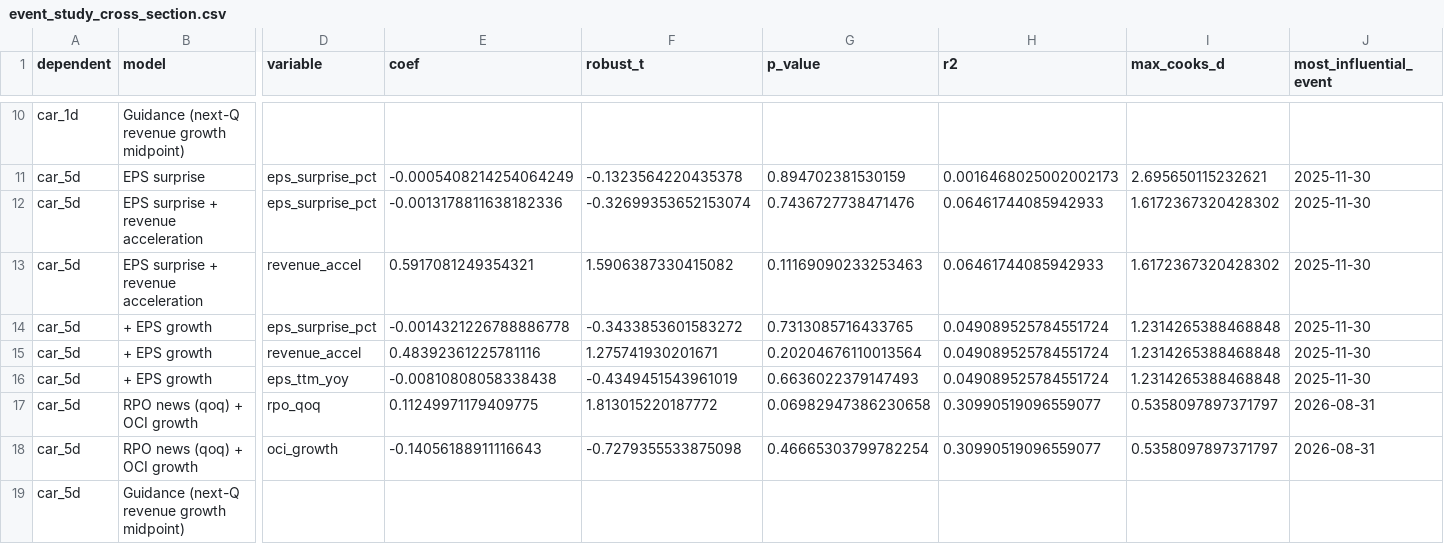
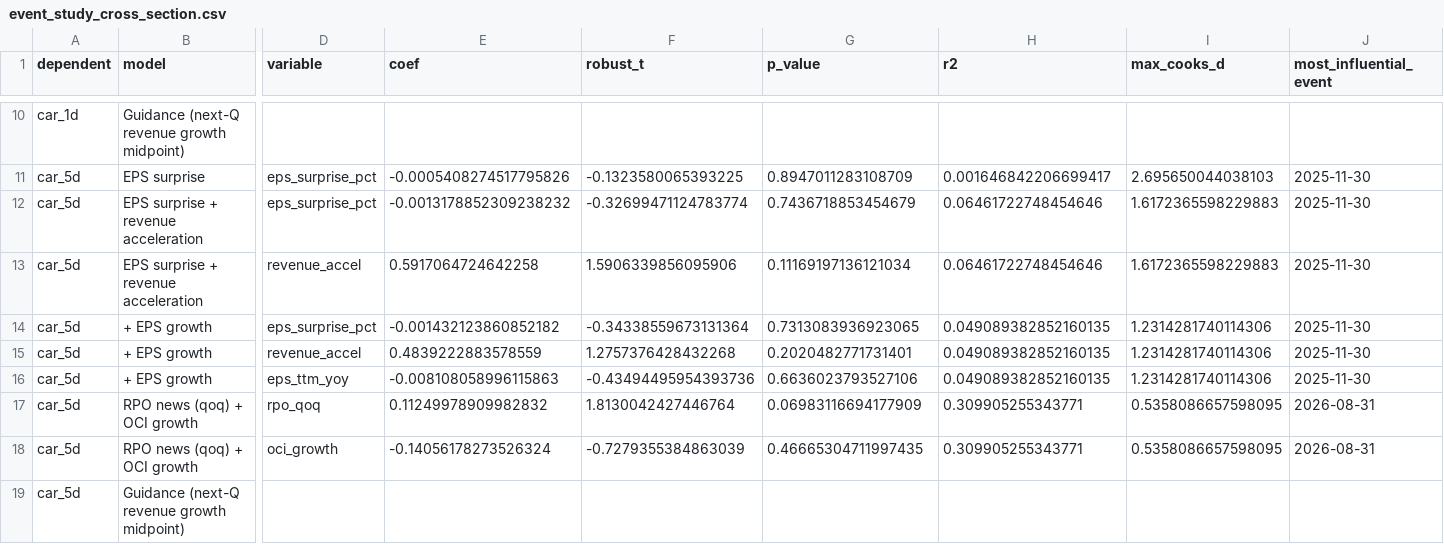
Before and after one commit to paumbernal/orcl-quant, a CSV file: models/event_study_cross_section.csv, drawn as a sheet; only a part is shown, gaps mark what is left out; the diff covers the shown part only; the diff names each change by its address in the sheet, - before the commit and + after, or states it on an @@ line.

```diff
--- a/models/event_study_cross_section.csv
+++ b/models/event_study_cross_section.csv
-E11 (coef): -0.0005408214254064249
+E11 (coef): -0.0005408274517795826
-F11 (robust_t): -0.1323564220435378
+F11 (robust_t): -0.1323580065393225
-G11 (p_value): 0.894702381530159
+G11 (p_value): 0.8947011283108709
-H11 (r2): 0.0016468025002002173
+H11 (r2): 0.001646842206699417
-I11 (max_cooks_d): 2.695650115232621
+I11 (max_cooks_d): 2.695650044038103
-E12 (coef): -0.0013178811638182336
+E12 (coef): -0.0013178852309238232
-F12 (robust_t): -0.32699353652153074
+F12 (robust_t): -0.32699471124783774
-G12 (p_value): 0.7436727738471476
+G12 (p_value): 0.7436718853454679
-H12:H13 (r2): 0.06461744085942933
+H12:H13 (r2): 0.06461722748454646
-I12:I13 (max_cooks_d): 1.6172367320428302
+I12:I13 (max_cooks_d): 1.6172365598229883
-E13 (coef): 0.5917081249354321
+E13 (coef): 0.5917064724642258
-F13 (robust_t): 1.5906387330415082
+F13 (robust_t): 1.5906339856095906
-G13 (p_value): 0.11169090233253463
+G13 (p_value): 0.11169197136121034
-E14 (coef): -0.0014321226788886778
+E14 (coef): -0.001432123860852182
-F14 (robust_t): -0.3433853601583272
+F14 (robust_t): -0.34338559673131364
-G14 (p_value): 0.7313085716433765
+G14 (p_value): 0.7313083936923065
-H14:H16 (r2): 0.049089525784551724
+H14:H16 (r2): 0.049089382852160135
-I14:I16 (max_cooks_d): 1.2314265388468848
+I14:I16 (max_cooks_d): 1.2314281740114306
-E15 (coef): 0.48392361225781116
+E15 (coef): 0.4839222883578559
-F15 (robust_t): 1.275741930201671
+F15 (robust_t): 1.2757376428432268
-G15 (p_value): 0.20204676110013564
+G15 (p_value): 0.2020482771731401
-E16 (coef): -0.00810808058338438
+E16 (coef): -0.008108058996115863
-F16 (robust_t): -0.4349451543961019
+F16 (robust_t): -0.43494495954393736
-G16 (p_value): 0.6636022379147493
+G16 (p_value): 0.6636023793527106
-E17 (coef): 0.11249971179409775
+E17 (coef): 0.11249978909982832
-F17 (robust_t): 1.813015220187772
+F17 (robust_t): 1.8130042427446764
-G17 (p_value): 0.06982947386230658
+G17 (p_value): 0.06983116694177909
-H17:H18 (r2): 0.30990519096559077
+H17:H18 (r2): 0.309905255343771
-I17:I18 (max_cooks_d): 0.5358097897371797
+I17:I18 (max_cooks_d): 0.5358086657598095
-E18 (coef): -0.14056188911116643
+E18 (coef): -0.14056178273526324
-F18 (robust_t): -0.7279355533875098
+F18 (robust_t): -0.7279355384863039
-G18 (p_value): 0.46665303799782254
+G18 (p_value): 0.46665304711997435
```
Also changed, not shown: 40 edited cells elsewhere in this file, data/processed/ohlcv_ORCL.csv, data/processed/prices_adj_close.csv, 25 other files.
